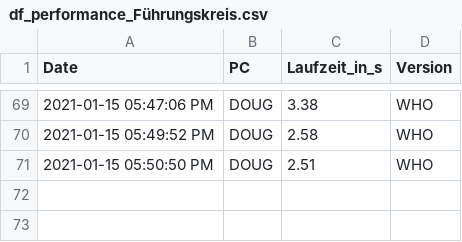
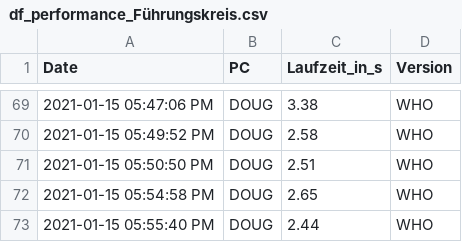
Before and after one commit to GarunWindtotem/Auswertung_Covid_19, a CSV file: output/Dataframes/df_performance_Führungskreis.csv, drawn as a sheet; only a part is shown, gaps mark what is left out.

```diff
--- a/output/Dataframes/df_performance_Führungskreis.csv
+++ b/output/Dataframes/df_performance_Führungskreis.csv
@@ -71 +71,3 @@ Date,PC,Laufzeit_in_s,Version
 2021-01-15 05:50:50 PM,DOUG,2.51,WHO
+2021-01-15 05:54:58 PM,DOUG,2.65,WHO
+2021-01-15 05:55:40 PM,DOUG,2.44,WHO
```
Also changed, not shown: 7 other files.
